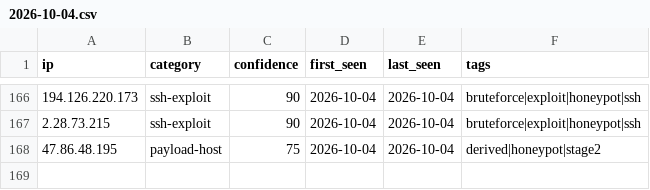
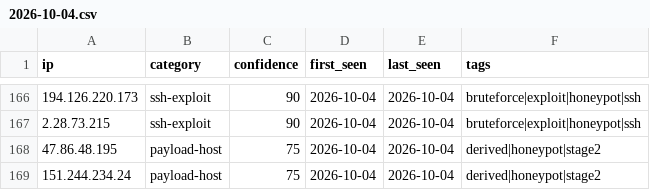
Before and after one commit to Zikmadol/trapline-ioc, a CSV file: daily/2026-10-04.csv, drawn as a sheet; only a part is shown, gaps mark what is left out.

```diff
--- a/daily/2026-10-04.csv
+++ b/daily/2026-10-04.csv
@@ -168 +168,2 @@ ip,category,confidence,first_seen,last_seen,tags
 47.86.48.195,payload-host,75,2026-10-04,2026-10-04,derived|honeypot|stage2
+151.244.234.24,payload-host,75,2026-10-04,2026-10-04,derived|honeypot|stage2
```
Also changed, not shown: daily/2026-11-23.csv, feeds/ai-infra.csv, 14 other files.
